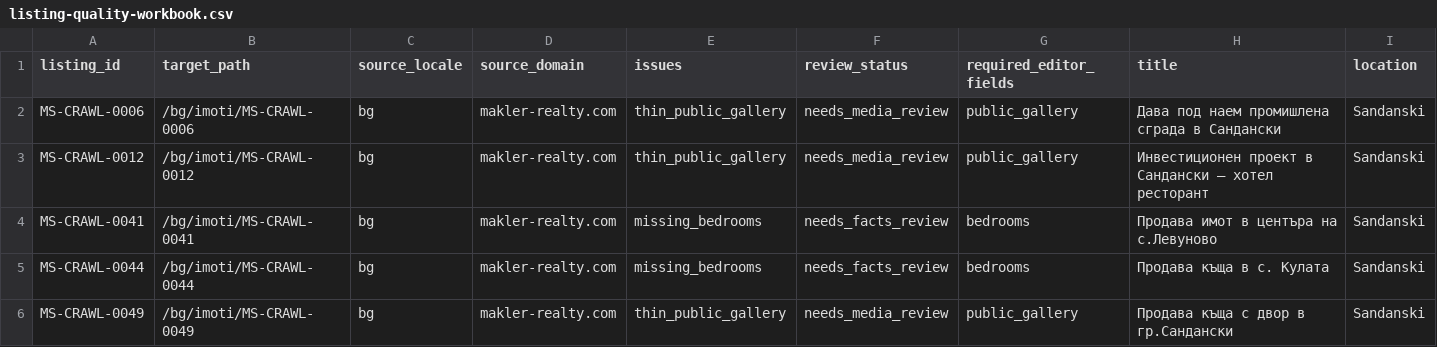
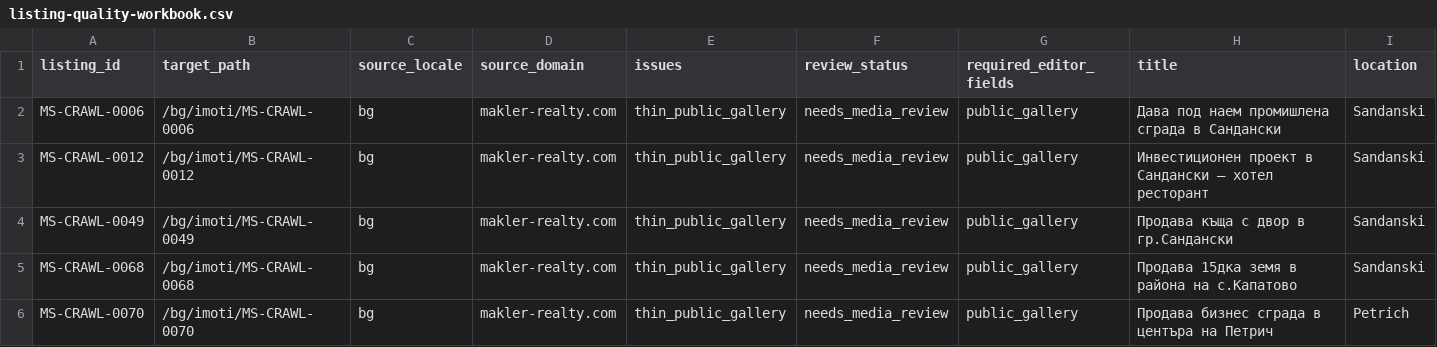
Before and after one commit to ms-realty/ms-realty, a CSV file: production/data/listing-quality-workbook.csv, drawn as a sheet; only a part is shown; the shorter side is filled out with more unchanged rows; rows hold the shown columns only; the diff covers the shown part only; the diff names each change by its address in the sheet, - before the commit and + after, or states it on an @@ line.

Commit message:
Mark bedroom applicability reviews

```diff
--- a/production/data/listing-quality-workbook.csv
+++ b/production/data/listing-quality-workbook.csv
-row 4: MS-CRAWL-0041 | /bg/imoti/MS-CRAWL-0041 | bg | makler-realty.com | missing_bedrooms | needs_facts_review | bedrooms | Продава имот в центъра на с.Левуново | Sandanski
-row 5: MS-CRAWL-0044 | /bg/imoti/MS-CRAWL-0044 | bg | makler-realty.com | missing_bedrooms | needs_facts_review | bedrooms | Продава къща в с. Кулата | Sandanski
```
Also changed, not shown: 2 removed rows elsewhere in this file, 29 other files.
